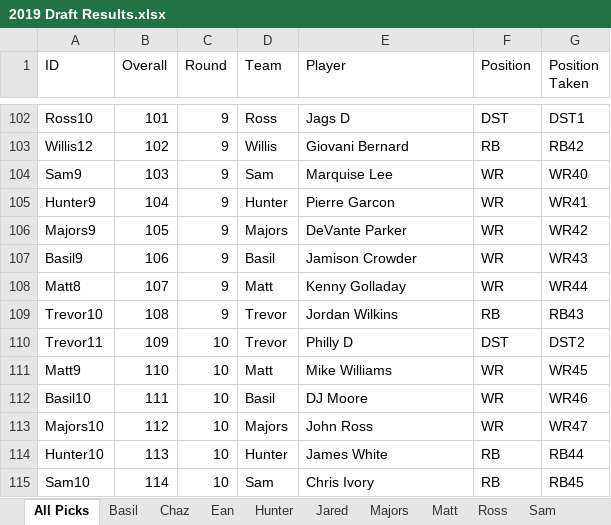
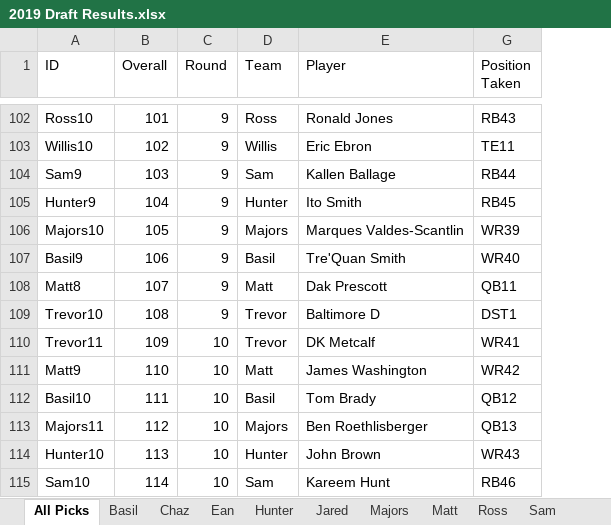
Before and after one commit to mcappleman/dke-fantasy-football, an Excel workbook: 2019 Draft Results.xlsx, sheet All Picks, drawn as a sheet; only a part is shown, gaps mark what is left out; values as stored, in another font and other column widths than the file's, no borders; removed rows and columns are numbered as before the commit, all else as after; the diff covers the shown part only; the diff names each change by its address in the sheet, - before the commit and + after, or states it on an @@ line.

```diff
--- a/2019 Draft Results.xlsx (sheet All Picks)
+++ b/2019 Draft Results.xlsx (sheet All Picks)
@@ column F (Position) hidden, rows 102-115: DST | RB | WR | WR | WR | WR | WR | RB | DST | WR | WR | WR | RB | RB @@
-E102 (Player): Jags D
+E102 (Player): Ronald Jones
-G102 (Position Taken): DST1
+G102 (Position Taken): RB43
-A103 (ID): Willis12
+A103 (ID): Willis10
-E103 (Player): Giovani Bernard
+E103 (Player): Eric Ebron
-G103 (Position Taken): RB42
+G103 (Position Taken): TE11
-E104 (Player): Marquise Lee
+E104 (Player): Kallen Ballage
-G104 (Position Taken): WR40
+G104 (Position Taken): RB44
-E105 (Player): Pierre Garcon
+E105 (Player): Ito Smith
-G105 (Position Taken): WR41
+G105 (Position Taken): RB45
-A106 (ID): Majors9
+A106 (ID): Majors10
-E106 (Player): DeVante Parker
+E106 (Player): Marques Valdes-Scantlin
-G106 (Position Taken): WR42
+G106 (Position Taken): WR39
-E107 (Player): Jamison Crowder
+E107 (Player): Tre'Quan Smith
-G107 (Position Taken): WR43
+G107 (Position Taken): WR40
-E108 (Player): Kenny Golladay
+E108 (Player): Dak Prescott
-G108 (Position Taken): WR44
+G108 (Position Taken): QB11
-E109 (Player): Jordan Wilkins
+E109 (Player): Baltimore D
-G109 (Position Taken): RB43
+G109 (Position Taken): DST1
-E110 (Player): Philly D
+E110 (Player): DK Metcalf
-G110 (Position Taken): DST2
+G110 (Position Taken): WR41
-E111 (Player): Mike Williams
+E111 (Player): James Washington
-G111 (Position Taken): WR45
+G111 (Position Taken): WR42
-E112 (Player): DJ Moore
+E112 (Player): Tom Brady
-G112 (Position Taken): WR46
+G112 (Position Taken): QB12
-A113 (ID): Majors10
+A113 (ID): Majors11
-E113 (Player): John Ross
+E113 (Player): Ben Roethlisberger
-G113 (Position Taken): WR47
+G113 (Position Taken): QB13
-E114 (Player): James White
+E114 (Player): John Brown
-G114 (Position Taken): RB44
+G114 (Position Taken): WR43
-E115 (Player): Chris Ivory
+E115 (Player): Kareem Hunt
-G115 (Position Taken): RB45
+G115 (Position Taken): RB46
```
Also changed, not shown: 14 added rows, 14 removed rows and 162 edited cells elsewhere in this sheet, sheet Ean, sheet Jared, sheet Willis, sheet Majors, sheet Matt, sheet Hunter, 6 more sheets, formulas that keep their value, hidden cells, 1 other file.
